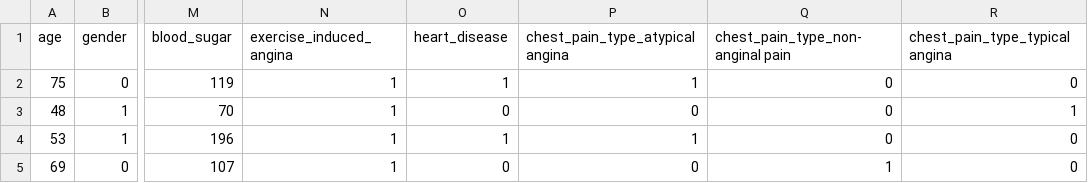
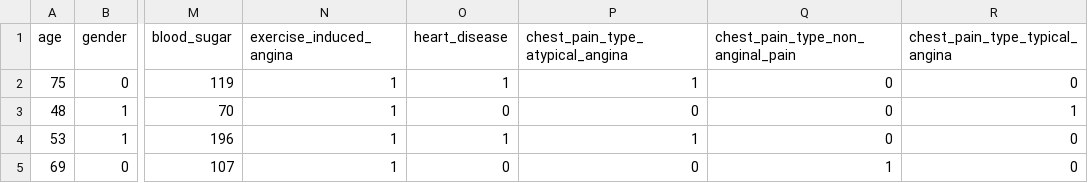
Before and after one commit to plamensve/DS_FINAL_PROJECT, a CSV file: data/preprocessed_rf/dataset_2_preprocessed.csv, drawn as a sheet; only a part is shown, gaps mark what is left out; the diff names each change by its address in the sheet, - before the commit and + after, or states it on an @@ line.

Commit message:
FIX: one hot encoding column names

```diff
--- a/data/preprocessed_rf/dataset_2_preprocessed.csv
+++ b/data/preprocessed_rf/dataset_2_preprocessed.csv
-P1: chest_pain_type_atypical angina
+P1: chest_pain_type_atypical_angina
-Q1: chest_pain_type_non-anginal pain
+Q1: chest_pain_type_non_anginal_pain
-R1: chest_pain_type_typical angina
+R1: chest_pain_type_typical_angina
```
Also changed, not shown: 4 other files.
